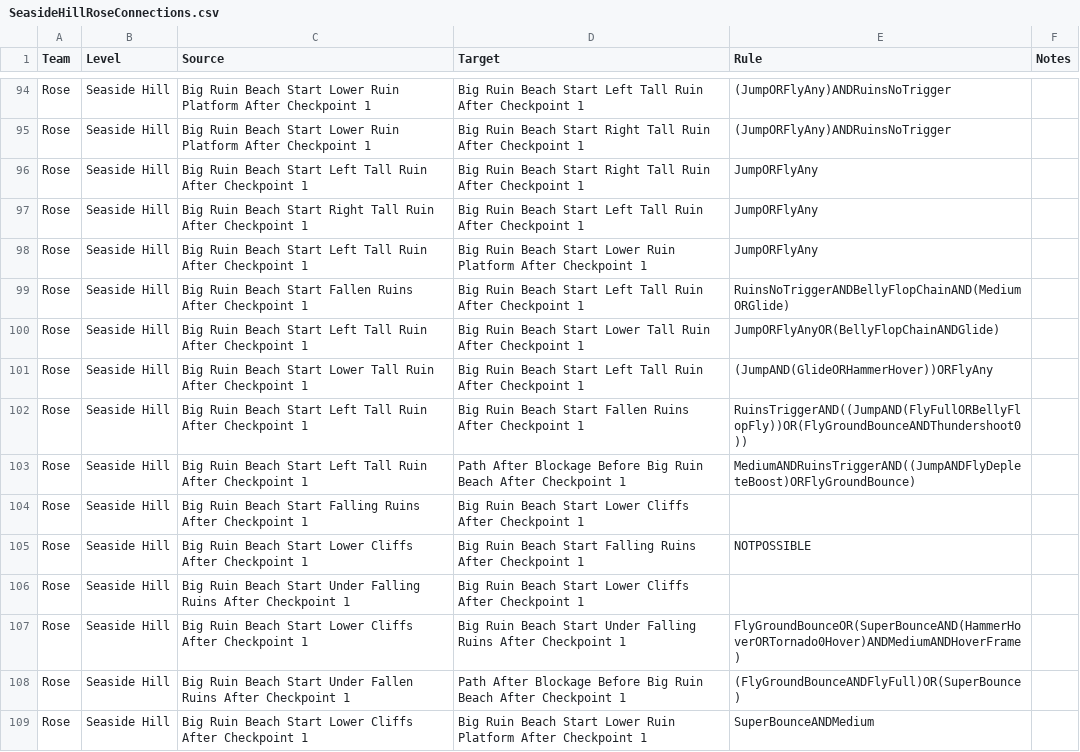
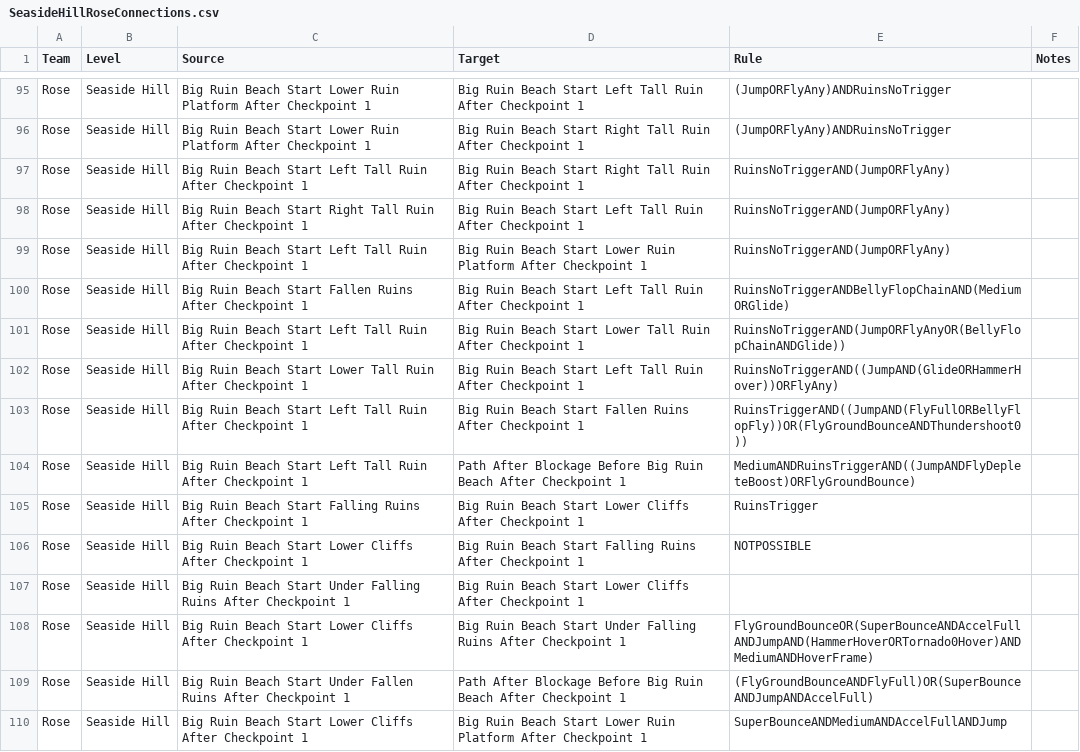
Before and after one commit to EthicalLogic-Archipelago-Org/SonicHeroesArchipelago, a CSV file: worlds/sonic_heroes/csv_data/SeasideHill/Rose/SeasideHillRoseConnections.csv, drawn as a sheet; only a part is shown, gaps mark what is left out; the diff covers the shown part only.

```diff
--- a/worlds/sonic_heroes/csv_data/SeasideHill/Rose/SeasideHillRoseConnections.csv
+++ b/worlds/sonic_heroes/csv_data/SeasideHill/Rose/SeasideHillRoseConnections.csv
@@ -95,15 +96,15 @@ Rose,Seaside Hill,Big Ruin Beach Start Lower Ruin Platform After Checkpoint 1,Bi
 Rose,Seaside Hill,Big Ruin Beach Start Lower Ruin Platform After Checkpoint 1,Big Ruin Beach Start Right Tall Ruin After Checkpoint 1,(JumpORFlyAny)ANDRuinsNoTrigger,
-Rose,Seaside Hill,Big Ruin Beach Start Left Tall Ruin After Checkpoint 1,Big Ruin Beach Start Right Tall Ruin After Checkpoint 1,JumpORFlyAny,
-Rose,Seaside Hill,Big Ruin Beach Start Right Tall Ruin After Checkpoint 1,Big Ruin Beach Start Left Tall Ruin After Checkpoint 1,JumpORFlyAny,
-Rose,Seaside Hill,Big Ruin Beach Start Left Tall Ruin After Checkpoint 1,Big Ruin Beach Start Lower Ruin Platform After Checkpoint 1,JumpORFlyAny,
+Rose,Seaside Hill,Big Ruin Beach Start Left Tall Ruin After Checkpoint 1,Big Ruin Beach Start Right Tall Ruin After Checkpoint 1,RuinsNoTriggerAND(JumpORFlyAny),
+Rose,Seaside Hill,Big Ruin Beach Start Right Tall Ruin After Checkpoint 1,Big Ruin Beach Start Left Tall Ruin After Checkpoint 1,RuinsNoTriggerAND(JumpORFlyAny),
+Rose,Seaside Hill,Big Ruin Beach Start Left Tall Ruin After Checkpoint 1,Big Ruin Beach Start Lower Ruin Platform After Checkpoint 1,RuinsNoTriggerAND(JumpORFlyAny),
 Rose,Seaside Hill,Big Ruin Beach Start Fallen Ruins After Checkpoint 1,Big Ruin Beach Start Left Tall Ruin After Checkpoint 1,RuinsNoTriggerANDBellyFlopChainAND(MediumORGlide),
-Rose,Seaside Hill,Big Ruin Beach Start Left Tall Ruin After Checkpoint 1,Big Ruin Beach Start Lower Tall Ruin After Checkpoint 1,JumpORFlyAnyOR(BellyFlopChainANDGlide),
-Rose,Seaside Hill,Big Ruin Beach Start Lower Tall Ruin After Checkpoint 1,Big Ruin Beach Start Left Tall Ruin After Checkpoint 1,(JumpAND(GlideORHammerHover))ORFlyAny,
+Rose,Seaside Hill,Big Ruin Beach Start Left Tall Ruin After Checkpoint 1,Big Ruin Beach Start Lower Tall Ruin After Checkpoint 1,RuinsNoTriggerAND(JumpORFlyAnyOR(BellyFlopChainANDGlide)),
+Rose,Seaside Hill,Big Ruin Beach Start Lower Tall Ruin After Checkpoint 1,Big Ruin Beach Start Left Tall Ruin After Checkpoint 1,RuinsNoTriggerAND((JumpAND(GlideORHammerHover))ORFlyAny),
 Rose,Seaside Hill,Big Ruin Beach Start Left Tall Ruin After Checkpoint 1,Big Ruin Beach Start Fallen Ruins After Checkpoint 1,RuinsTriggerAND((JumpAND(FlyFullORBellyFlopFly))OR(FlyGroundBounceANDThundershoot0)),
 Rose,Seaside Hill,Big Ruin Beach Start Left Tall Ruin After Checkpoint 1,Path After Blockage Before Big Ruin Beach After Checkpoint 1,MediumANDRuinsTriggerAND((JumpANDFlyDepleteBoost)ORFlyGroundBounce),
-Rose,Seaside Hill,Big Ruin Beach Start Falling Ruins After Checkpoint 1,Big Ruin Beach Start Lower Cliffs After Checkpoint 1,,
+Rose,Seaside Hill,Big Ruin Beach Start Falling Ruins After Checkpoint 1,Big Ruin Beach Start Lower Cliffs After Checkpoint 1,RuinsTrigger,
 Rose,Seaside Hill,Big Ruin Beach Start Lower Cliffs After Checkpoint 1,Big Ruin Beach Start Falling Ruins After Checkpoint 1,NOTPOSSIBLE,
 Rose,Seaside Hill,Big Ruin Beach Start Under Falling Ruins After Checkpoint 1,Big Ruin Beach Start Lower Cliffs After Checkpoint 1,,
-Rose,Seaside Hill,Big Ruin Beach Start Lower Cliffs After Checkpoint 1,Big Ruin Beach Start Under Falling Ruins After Checkpoint 1,FlyGroundBounceOR(SuperBounceAND(HammerHoverORTornado0Hover)ANDMediumANDHoverFrame),
-Rose,Seaside Hill,Big Ruin Beach Start Under Fallen Ruins After Checkpoint 1,Path After Blockage Before Big Ruin Beach After Checkpoint 1,(FlyGroundBounceANDFlyFull)OR(SuperBounce),
-Rose,Seaside Hill,Big Ruin Beach Start Lower Cliffs After Checkpoint 1,Big Ruin Beach Start Lower Ruin Platform After Checkpoint 1,SuperBounceANDMedium,
+Rose,Seaside Hill,Big Ruin Beach Start Lower Cliffs After Checkpoint 1,Big Ruin Beach Start Under Falling Ruins After Checkpoint 1,FlyGroundBounceOR(SuperBounceANDAccelFullANDJumpAND(HammerHoverORTornado0Hover)ANDMediumANDHoverFrame),
+Rose,Seaside Hill,Big Ruin Beach Start Under Fallen Ruins After Checkpoint 1,Path After Blockage Before Big Ruin Beach After Checkpoint 1,(FlyGroundBounceANDFlyFull)OR(SuperBounceANDJumpANDAccelFull),
+Rose,Seaside Hill,Big Ruin Beach Start Lower Cliffs After Checkpoint 1,Big Ruin Beach Start Lower Ruin Platform After Checkpoint 1,SuperBounceANDMediumANDAccelFullANDJump,
```
Also changed, not shown: 19 added rows and 57 edited cells elsewhere in this file, worlds/sonic_heroes/csv_data/SeasideHill/Rose/SeasideHillRoseStageObjs.csv, 1 other file.
